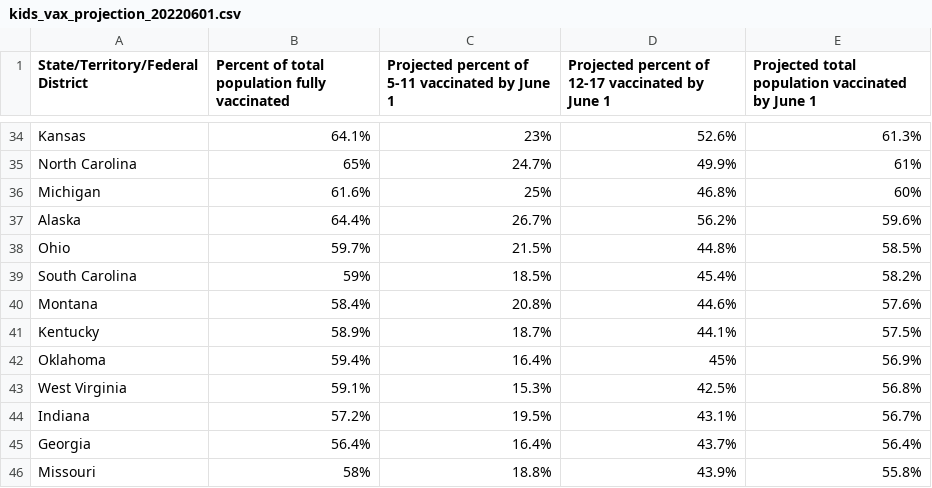
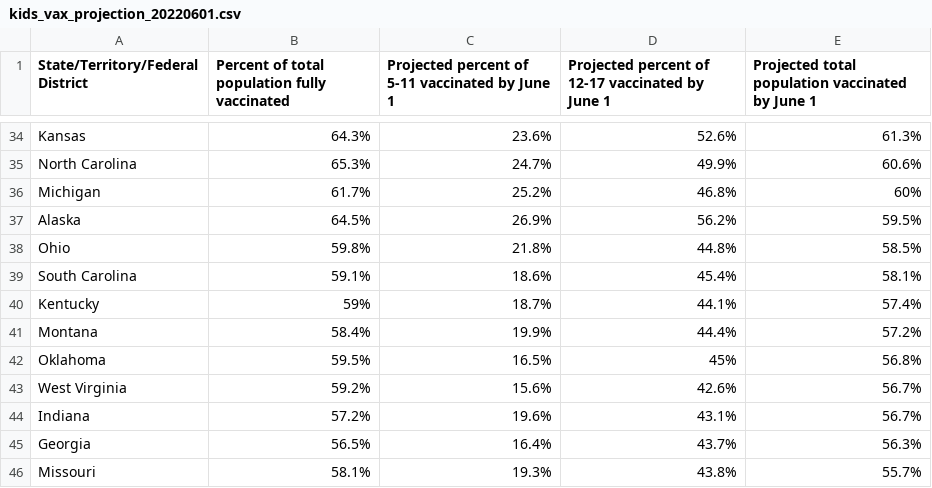
Before and after one commit to Dotdash-Data-Journalism/2022_VWH_kids_vax_projection_june_1, a CSV file: visualizations/kids_vax_projection_20220601.csv, drawn as a sheet; only a part is shown, gaps mark what is left out; removed rows and columns are numbered as before the commit, all else as after; the diff covers the shown part only; the diff names each change by its address in the sheet, - before the commit and + after, or states it on an @@ line.

```diff
--- a/visualizations/kids_vax_projection_20220601.csv
+++ b/visualizations/kids_vax_projection_20220601.csv
-B34: 64.1%
+B34: 64.3%
-C34: 23%
+C34: 23.6%
-B35: 65%
+B35: 65.3%
-E35: 61%
+E35: 60.6%
-B36: 61.6%
+B36: 61.7%
-C36: 25%
+C36: 25.2%
-B37: 64.4%
+B37: 64.5%
-C37: 26.7%
+C37: 26.9%
-E37: 59.6%
+E37: 59.5%
-B38: 59.7%
+B38: 59.8%
-C38: 21.5%
+C38: 21.8%
-B39: 59%
+B39: 59.1%
-C39: 18.5%
+C39: 18.6%
-E39: 58.2%
+E39: 58.1%
-row 40: Montana | 58.4% | 20.8% | 44.6% | 57.6%
-B40: 58.9%
+B40: 59%
-E40: 57.5%
+E40: 57.4%
+row 41: Montana | 58.4% | 19.9% | 44.4% | 57.2%
-B42: 59.4%
+B42: 59.5%
-C42: 16.4%
+C42: 16.5%
-E42: 56.9%
+E42: 56.8%
-B43: 59.1%
+B43: 59.2%
-C43: 15.3%
+C43: 15.6%
-D43: 42.5%
+D43: 42.6%
-E43: 56.8%
+E43: 56.7%
-C44: 19.5%
+C44: 19.6%
-B45: 56.4%
+B45: 56.5%
-E45: 56.4%
+E45: 56.3%
-B46: 58%
+B46: 58.1%
-C46: 18.8%
+C46: 19.3%
-D46: 43.9%
+D46: 43.8%
-E46: 55.8%
+E46: 55.7%
```
Also changed, not shown: 5 added rows, 5 removed rows and 98 edited cells elsewhere in this file.
